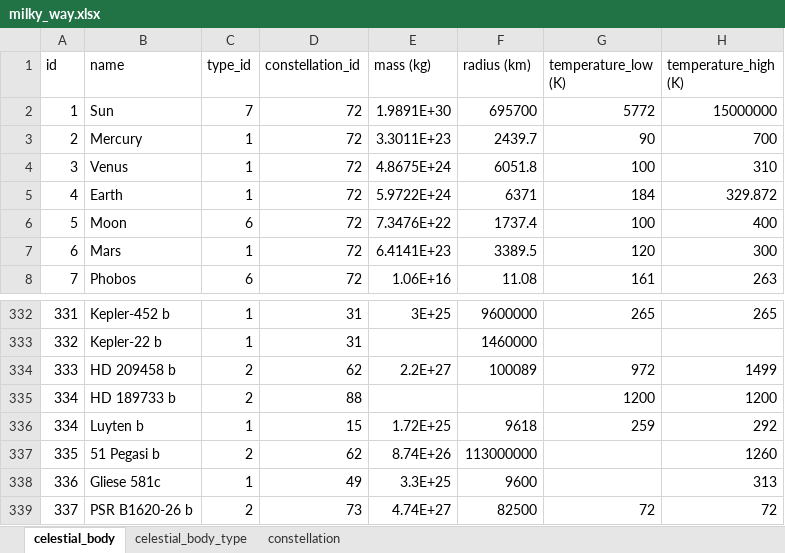
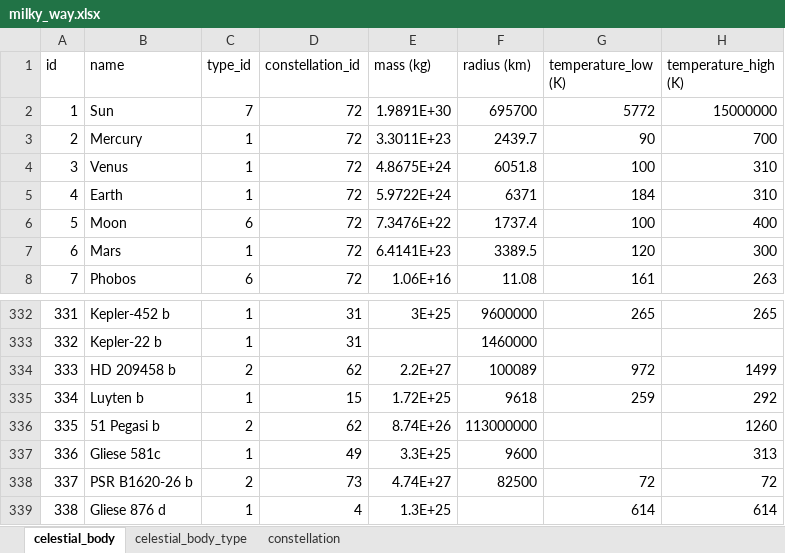
Before and after one commit to paulinalealh/sql_celestialbodies, an Excel workbook: milky_way.xlsx, sheet celestial_body, drawn as a sheet; only a part is shown, gaps mark what is left out; the shorter side is filled out with more unchanged rows; values as stored, in another font and other column widths than the file's, no borders; charts and pictures and table styles not drawn; the diff names each change by its address in the sheet, - before the commit and + after, or states it on an @@ line.

Commit message:
Updated an entry

```diff
--- a/milky_way.xlsx (sheet celestial_body)
+++ b/milky_way.xlsx (sheet celestial_body)
-H5 (temperature_high (K)): 329.872
+H5 (temperature_high (K)): 310
-row 335: 334 | HD 189733 b | 2 | 88 |  |  | 1200 | 1200
```
